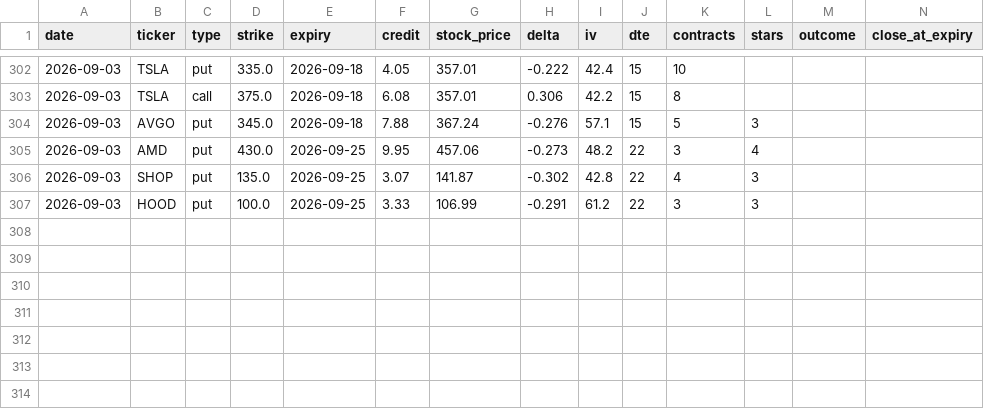
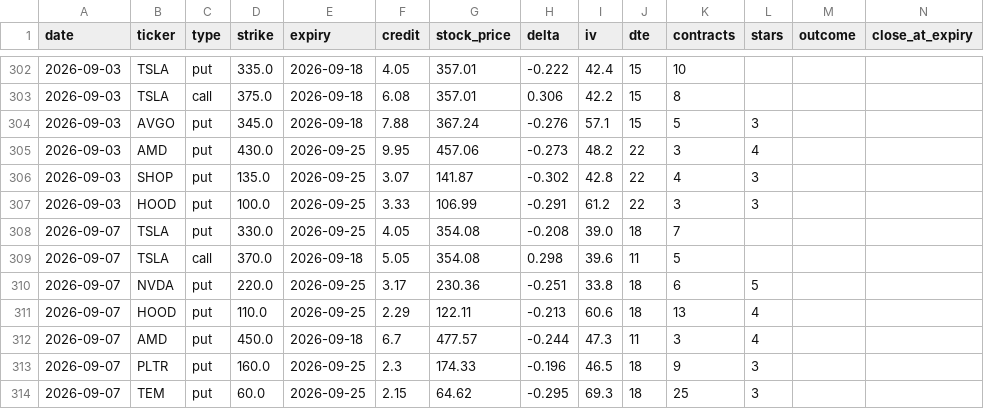
Before and after one commit to vjasingh/Trading-agent, a CSV file: recommendations_log.csv, drawn as a sheet; only a part is shown, gaps mark what is left out; rows hold the shown columns only; the diff names each change by its address in the sheet, - before the commit and + after, or states it on an @@ line.

```diff
--- a/recommendations_log.csv
+++ b/recommendations_log.csv
+row 308: 2026-09-07 | TSLA | put | 330.0 | 2026-09-25 | 4.05 | 354.08 | -0.208 | 39.0 | 18 | 7
+row 309: 2026-09-07 | TSLA | call | 370.0 | 2026-09-18 | 5.05 | 354.08 | 0.298 | 39.6 | 11 | 5
+row 310: 2026-09-07 | NVDA | put | 220.0 | 2026-09-25 | 3.17 | 230.36 | -0.251 | 33.8 | 18 | 6 | 5
+row 311: 2026-09-07 | HOOD | put | 110.0 | 2026-09-25 | 2.29 | 122.11 | -0.213 | 60.6 | 18 | 13 | 4
+row 312: 2026-09-07 | AMD | put | 450.0 | 2026-09-18 | 6.7 | 477.57 | -0.244 | 47.3 | 11 | 3 | 4
+row 313: 2026-09-07 | PLTR | put | 160.0 | 2026-09-25 | 2.3 | 174.33 | -0.196 | 46.5 | 18 | 9 | 3
+row 314: 2026-09-07 | TEM | put | 60.0 | 2026-09-25 | 2.15 | 64.62 | -0.295 | 69.3 | 18 | 25 | 3
```
Also changed, not shown: 1 other file.
